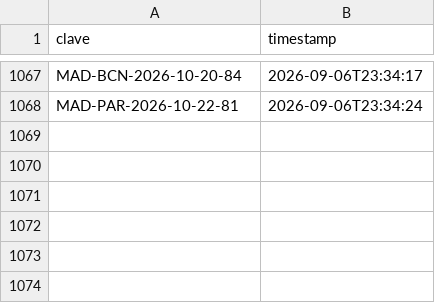
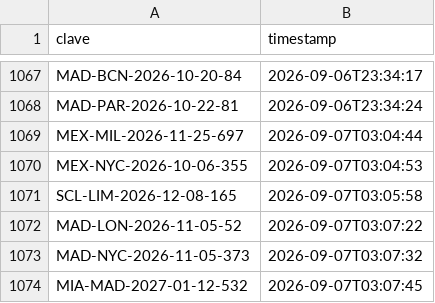
Before and after one commit to Felipebarv25/app-vuelos, a CSV file: datos/alertas_enviadas.csv, drawn as a sheet; only a part is shown, gaps mark what is left out.

```diff
--- a/datos/alertas_enviadas.csv
+++ b/datos/alertas_enviadas.csv
@@ -1068 +1068,7 @@ MAD-BCN-2026-10-20-84,2026-09-06T23:34:17
 MAD-PAR-2026-10-22-81,2026-09-06T23:34:24
+MEX-MIL-2026-11-25-697,2026-09-07T03:04:44
+MEX-NYC-2026-10-06-355,2026-09-07T03:04:53
+SCL-LIM-2026-12-08-165,2026-09-07T03:05:58
+MAD-LON-2026-11-05-52,2026-09-07T03:07:22
+MAD-NYC-2026-11-05-373,2026-09-07T03:07:32
+MIA-MAD-2027-01-12-532,2026-09-07T03:07:45
```
Also changed, not shown: 2 other files.
